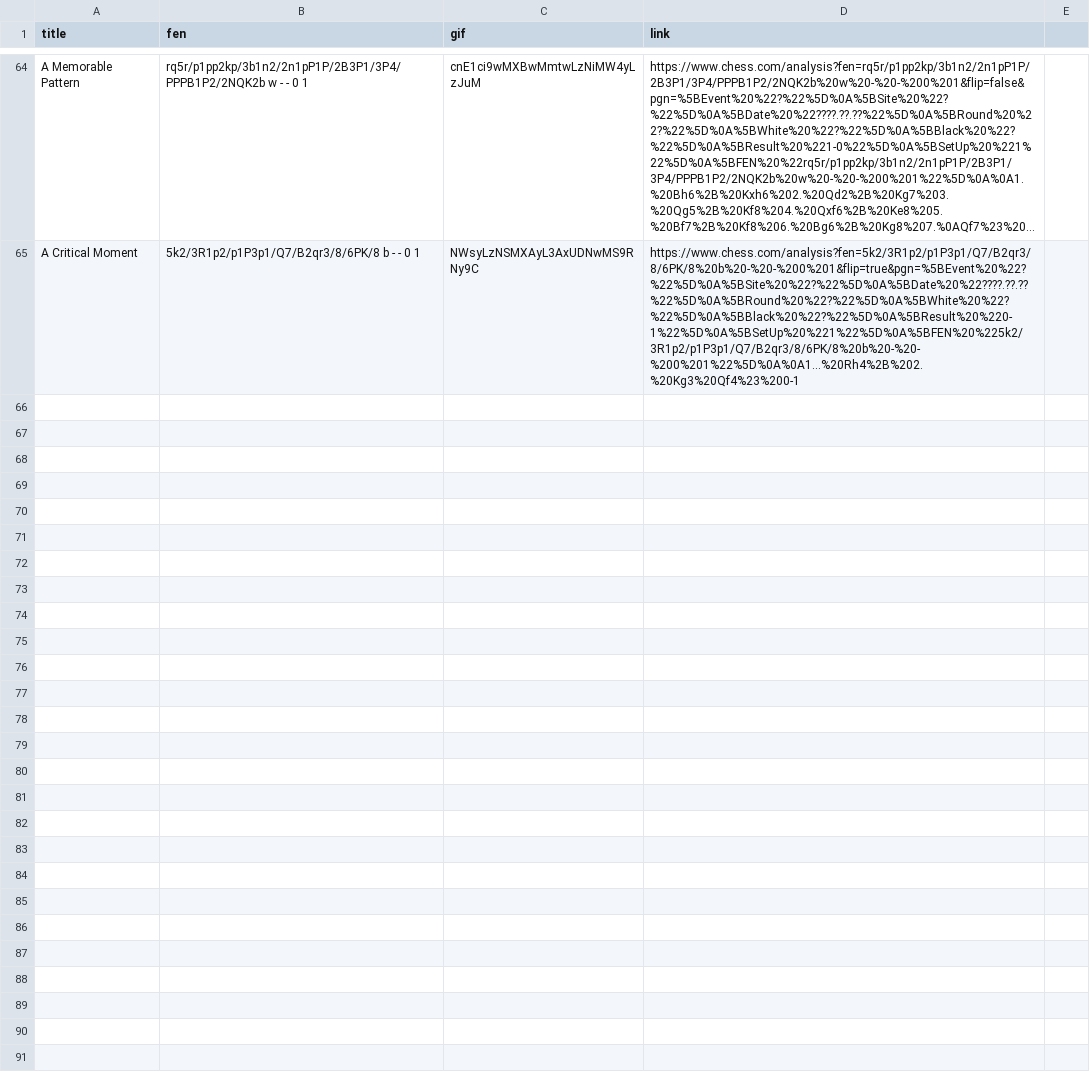
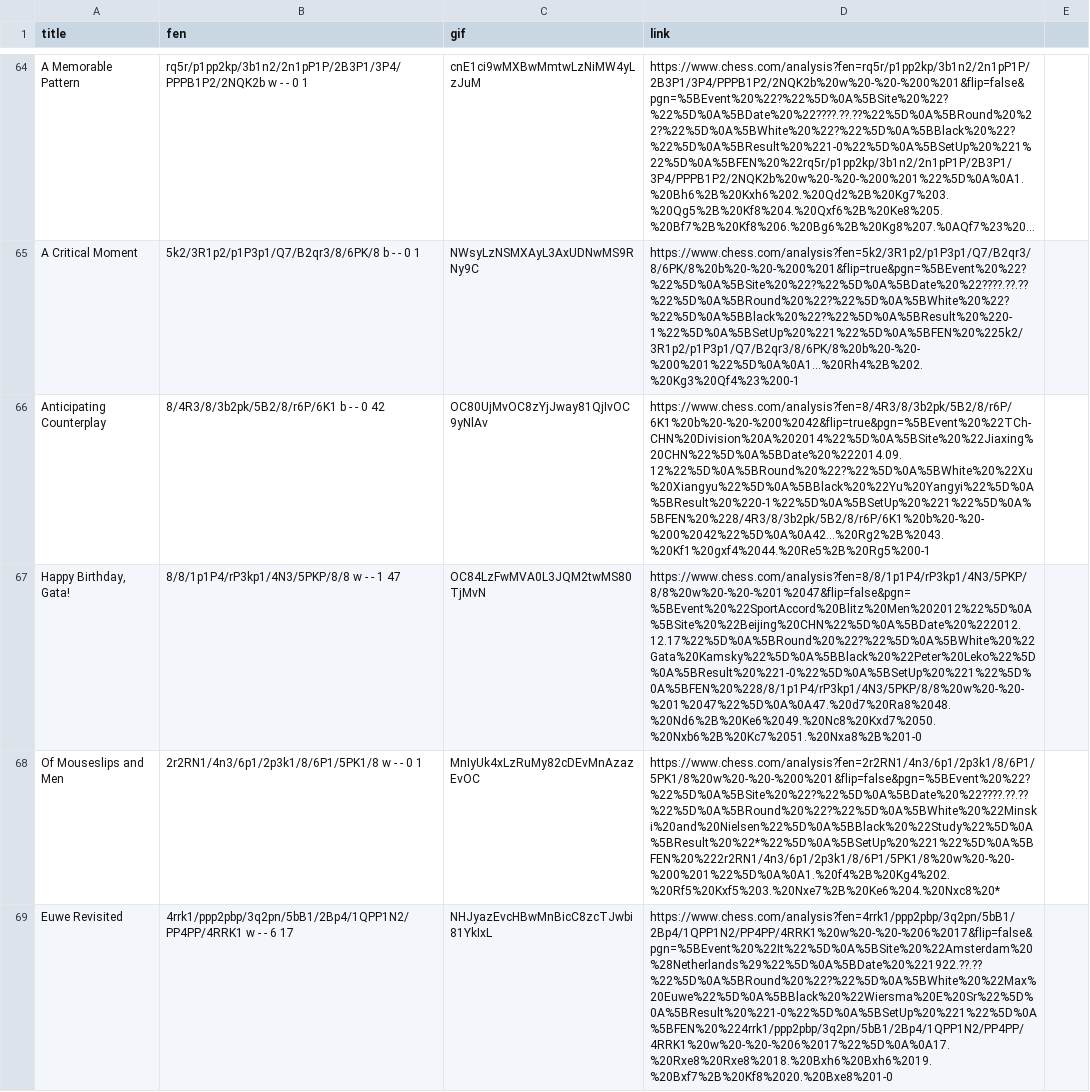
Before and after one commit to jalizadeh/JESS, a CSV file: puzzle/puzzle.csv, drawn as a sheet; only a part is shown, gaps mark what is left out; long unchanged cells end in …; the diff covers the shown part only; the diff names each change by its address in the sheet, - before the commit and + after, or states it on an @@ line.

Commit message:
new puzzles

```diff
--- a/puzzle/puzzle.csv
+++ b/puzzle/puzzle.csv
+row 66: Anticipating Counterplay | 8/4R3/8/3b2pk/5B2/8/r6P/6K1 b - - 0 42 | OC80UjMvOC8zYjJway81QjIvOC9yNlAv | https://www.chess.com/analysis?fen=8/4R3/8/3b2pk/5B2/8/r6P/6K1%20b%20-%20-%200%2042&flip=true&pgn=%5BEvent%20%22TCh-CHN%20Division%20A%202014%22%5D%0A%5BSite%20%22Jiaxing%20CHN%22%5D%0A%5BDate%20%222014.09.12%22%5D%0A%5BRound%20%22?%22%5D%0A%5BWhite%20%22Xu%20Xiangyu%22%5D%0A%5BBlack%20%22Yu%20Yangyi%22%5D%0A%5BResult%20%220-1%22%5D%0A%5BSetUp%20%221%22%5D%0A%5BFEN%20%228/4R3/8/3b2pk/5B2/8/r6P/6K1%20b%20-%20-%200%2042%22%5D%0A%0A42...%20Rg2%2B%2043.%20Kf1%20gxf4%2044.%20Re5%2B%20Rg5%200-1
+row 67: Happy Birthday, Gata! | 8/8/1p1P4/rP3kp1/4N3/5PKP/8/8 w - - 1 47 | OC84LzFwMVA0L3JQM2twMS80TjMvN | https://www.chess.com/analysis?fen=8/8/1p1P4/rP3kp1/4N3/5PKP/8/8%20w%20-%20-%201%2047&flip=false&pgn=%5BEvent%20%22SportAccord%20Blitz%20Men%202012%22%5D%0A%5BSite%20%22Beijing%20CHN%22%5D%0A%5BDate%20%222012.12.17%22%5D%0A%5BRound%20%22?%22%5D%0A%5BWhite%20%22Gata%20Kamsky%22%5D%0A%5BBlack%20%22Peter%20Leko%22%5D%0A%5BResult%20%221-0%22%5D%0A%5BSetUp%20%221%22%5D%0A%5BFEN%20%228/8/1p1P4/rP3kp1/4N3/5PKP/8/8%20w%20-%20-%201%2047%22%5D%0A%0A47.%20d7%20Ra8%2048.%20Nd6%2B%20Ke6%2049.%20Nc8%20Kxd7%2050.%20Nxb6%2B%20Kc7%2051.%20Nxa8%2B%201-0
+row 68: Of Mouseslips and Men | 2r2RN1/4n3/6p1/2p3k1/8/6P1/5PK1/8 w - - 0 1 | MnIyUk4xLzRuMy82cDEvMnAzazEvOC | https://www.chess.com/analysis?fen=2r2RN1/4n3/6p1/2p3k1/8/6P1/5PK1/8%20w%20-%20-%200%201&flip=false&pgn=%5BEvent%20%22?%22%5D%0A%5BSite%20%22?%22%5D%0A%5BDate%20%22????.??.??%22%5D%0A%5BRound%20%22?%22%5D%0A%5BWhite%20%22Minski%20and%20Nielsen%22%5D%0A%5BBlack%20%22Study%22%5D%0A%5BResult%20%22*%22%5D%0A%5BSetUp%20%221%22%5D%0A%5BFEN%20%222r2RN1/4n3/6p1/2p3k1/8/6P1/5PK1/8%20w%20-%20-%200%201%22%5D%0A%0A1.%20f4%2B%20Kg4%202.%20Rf5%20Kxf5%203.%20Nxe7%2B%20Ke6%204.%20Nxc8%20*
+row 69: Euwe Revisited | 4rrk1/ppp2pbp/3q2pn/5bB1/2Bp4/1QPP1N2/PP4PP/4RRK1 w - - 6 17 | NHJyazEvcHBwMnBicC8zcTJwbi81YkIxL | https://www.chess.com/analysis?fen=4rrk1/ppp2pbp/3q2pn/5bB1/2Bp4/1QPP1N2/PP4PP/4RRK1%20w%20-%20-%206%2017&flip=false&pgn=%5BEvent%20%22It%22%5D%0A%5BSite%20%22Amsterdam%20%28Netherlands%29%22%5D%0A%5BDate%20%221922.??.??%22%5D%0A%5BRound%20%22?%22%5D%0A%5BWhite%20%22Max%20Euwe%22%5D%0A%5BBlack%20%22Wiersma%20E%20Sr%22%5D%0A%5BResult%20%221-0%22%5D%0A%5BSetUp%20%221%22%5D%0A%5BFEN%20%224rrk1/ppp2pbp/3q2pn/5bB1/2Bp4/1QPP1N2/PP4PP/4RRK1%20w%20-%20-%206%2017%22%5D%0A%0A17.%20Rxe8%20Rxe8%2018.%20Bxh6%20Bxh6%2019.%20Bxf7%2B%20Kf8%2020.%20Bxe8%201-0
```
Also changed, not shown: 3 added rows elsewhere in this file, 7 other files.
